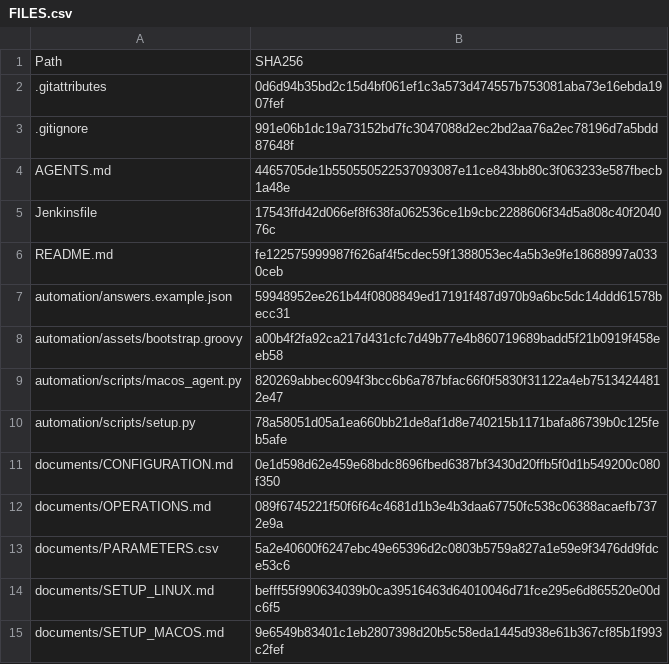
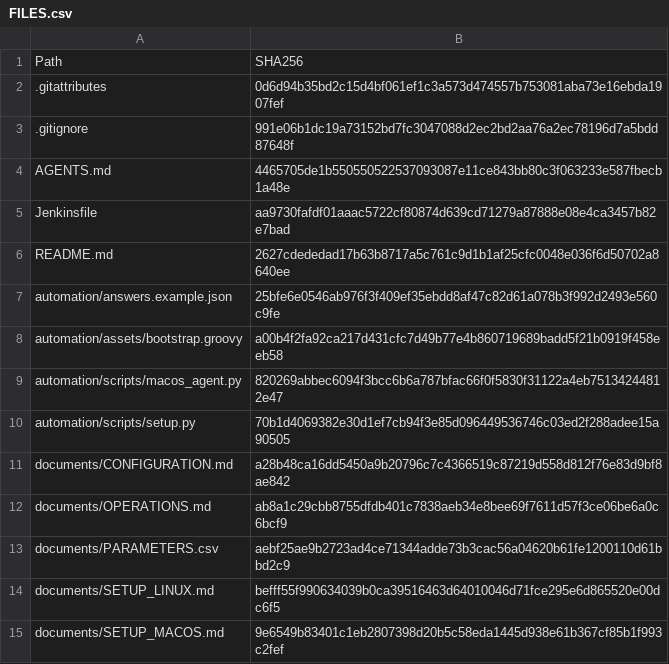
Before and after one commit to padmaraj-palas/flutter_cicd_central, a CSV file: FILES.csv, drawn as a sheet; only a part is shown; the diff covers the shown part only.

```diff
--- a/FILES.csv
+++ b/FILES.csv
@@ -4,11 +4,11 @@ Path,SHA256
 AGENTS.md,4465705de1b550550522537093087e11ce843bb80c3f063233e587fbecb1a48e
-Jenkinsfile,17543ffd42d066ef8f638fa062536ce1b9cbc2288606f34d5a808c40f204076c
-README.md,fe122575999987f626af4f5cdec59f1388053ec4a5b3e9fe18688997a0330ceb
-automation/answers.example.json,59948952ee261b44f0808849ed17191f487d970b9a6bc5dc14ddd61578becc31
+Jenkinsfile,aa9730fafdf01aaac5722cf80874d639cd71279a87888e08e4ca3457b82e7bad
+README.md,2627cdededad17b63b8717a5c761c9d1b1af25cfc0048e036f6d50702a8640ee
+automation/answers.example.json,25bfe6e0546ab976f3f409ef35ebdd8af47c82d61a078b3f992d2493e560c9fe
 automation/assets/bootstrap.groovy,a00b4f2fa92ca217d431cfc7d49b77e4b860719689badd5f21b0919f458eeb58
 automation/scripts/macos_agent.py,820269abbec6094f3bcc6b6a787bfac66f0f5830f31122a4eb75134244812e47
-automation/scripts/setup.py,78a58051d05a1ea660bb21de8af1d8e740215b1171bafa86739b0c125feb5afe
-documents/CONFIGURATION.md,0e1d598d62e459e68bdc8696fbed6387bf3430d20ffb5f0d1b549200c080f350
-documents/OPERATIONS.md,089f6745221f50f6f64c4681d1b3e4b3daa67750fc538c06388acaefb7372e9a
-documents/PARAMETERS.csv,5a2e40600f6247ebc49e65396d2c0803b5759a827a1e59e9f3476dd9fdce53c6
+automation/scripts/setup.py,70b1d4069382e30d1ef7cb94f3e85d096449536746c03ed2f288adee15a90505
+documents/CONFIGURATION.md,a28b48ca16dd5450a9b20796c7c4366519c87219d558d812f76e83d9bf8ae842
+documents/OPERATIONS.md,ab8a1c29cbb8755dfdb401c7838aeb34e8bee69f7611d57f3ce06be6a0c6bcf9
+documents/PARAMETERS.csv,aebf25ae9b2723ad4ce71344adde73b3cac56a04620b61fe1200110d61bbd2c9
 documents/SETUP_LINUX.md,befff55f990634039b0ca39516463d64010046d71fce295e6d865520e00dc6f5
```
Also changed, not shown: 8 edited cells elsewhere in this file, documents/PARAMETERS.csv, 14 other files.
